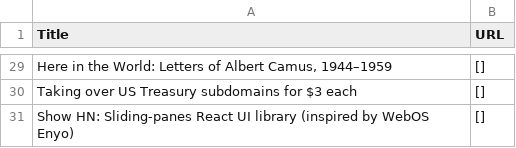
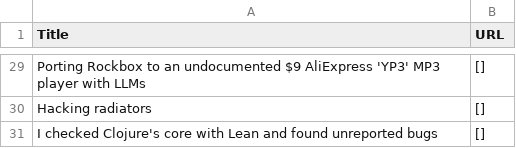
Before and after one commit to shawanhettiarachchi/hacker-news-scraper, a CSV file: news.csv, drawn as a sheet; only a part is shown, gaps mark what is left out; the diff covers the shown part only; the diff names each change by its address in the sheet, - before the commit and + after, or states it on an @@ line.

```diff
--- a/news.csv
+++ b/news.csv
-A29 (Title): Here in the World: Letters of Albert Camus, 1944–1959
+A29 (Title): Porting Rockbox to an undocumented $9 AliExpress 'YP3' MP3 player with LLMs
-A30 (Title): Taking over US Treasury subdomains for $3 each
+A30 (Title): Hacking radiators
-A31 (Title): Show HN: Sliding-panes React UI library (inspired by WebOS Enyo)
+A31 (Title): I checked Clojure's core with Lean and found unreported bugs
```
Also changed, not shown: 2 added rows, 2 removed rows and 25 edited cells elsewhere in this file.
